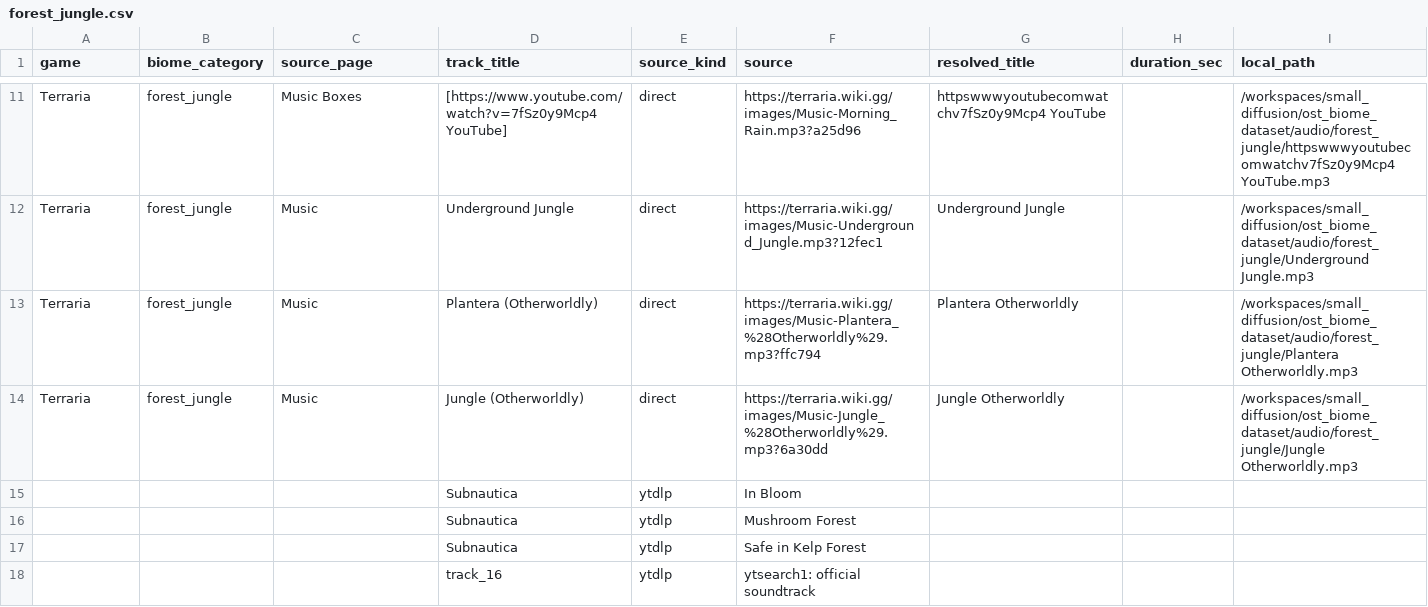
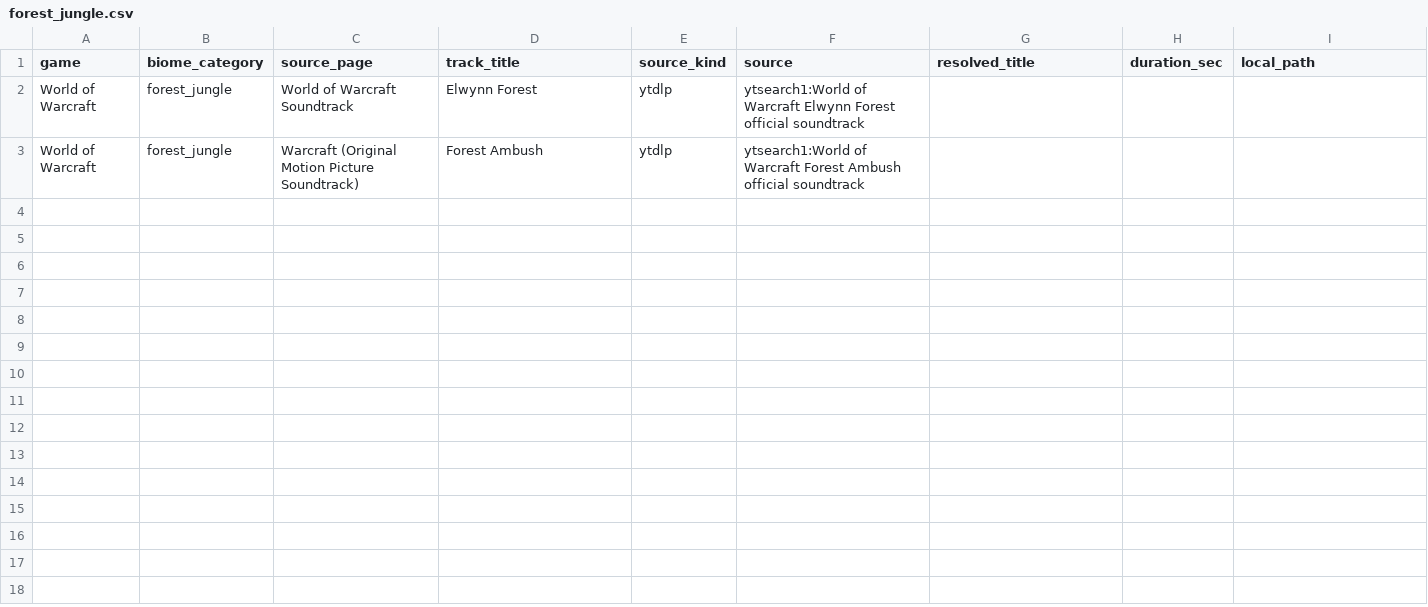
Before and after one commit to dg-lee23/small_diffusion, a CSV file: ost_biome_dataset/metadata/forest_jungle.csv, drawn as a sheet; only a part is shown, gaps mark what is left out; removed rows and columns are numbered as before the commit, all else as after; the diff covers the shown part only; the diff names each change by its address in the sheet, - before the commit and + after, or states it on an @@ line.

```diff
--- a/ost_biome_dataset/metadata/forest_jungle.csv
+++ b/ost_biome_dataset/metadata/forest_jungle.csv
-row 11: Terraria | forest_jungle | Music Boxes | [https://www.youtube.com/watch?v=7fSz0y9Mcp4 YouTube] | direct | https://terraria.wiki.gg/images/Music-Morning_Rain.mp3?a25d96 | httpswwwyoutubecomwatchv7fSz0y9Mcp4 YouTube |  | /workspaces/small_diffusion/ost_biome_dataset/audio/forest_jungle/httpswwwyoutubecomwatchv7fSz0y9Mcp4 YouTube.mp3
-row 12: Terraria | forest_jungle | Music | Underground Jungle | direct | https://terraria.wiki.gg/images/Music-Underground_Jungle.mp3?12fec1 | Underground Jungle |  | /workspaces/small_diffusion/ost_biome_dataset/audio/forest_jungle/Underground Jungle.mp3
-row 13: Terraria | forest_jungle | Music | Plantera (Otherworldly) | direct | https://terraria.wiki.gg/images/Music-Plantera_%28Otherworldly%29.mp3?ffc794 | Plantera Otherworldly |  | /workspaces/small_diffusion/ost_biome_dataset/audio/forest_jungle/Plantera Otherworldly.mp3
-row 14: Terraria | forest_jungle | Music | Jungle (Otherworldly) | direct | https://terraria.wiki.gg/images/Music-Jungle_%28Otherworldly%29.mp3?6a30dd | Jungle Otherworldly |  | /workspaces/small_diffusion/ost_biome_dataset/audio/forest_jungle/Jungle Otherworldly.mp3
-row 15:  |  |  | Subnautica | ytdlp | In Bloom
-row 16:  |  |  | Subnautica | ytdlp | Mushroom Forest
-row 17:  |  |  | Subnautica | ytdlp | Safe in Kelp Forest
-row 18:  |  |  | track_16 | ytdlp | ytsearch1: official soundtrack
+row 2: World of Warcraft | forest_jungle | World of Warcraft Soundtrack | Elwynn Forest | ytdlp | ytsearch1:World of Warcraft Elwynn Forest official soundtrack
+row 3: World of Warcraft | forest_jungle | Warcraft (Original Motion Picture Soundtrack) | Forest Ambush | ytdlp | ytsearch1:World of Warcraft Forest Ambush official soundtrack
```
Also changed, not shown: 9 removed rows elsewhere in this file, ost_biome_dataset/metadata/city_machine.csv, ost_biome_dataset/metadata/hell.csv, 6 other files.
